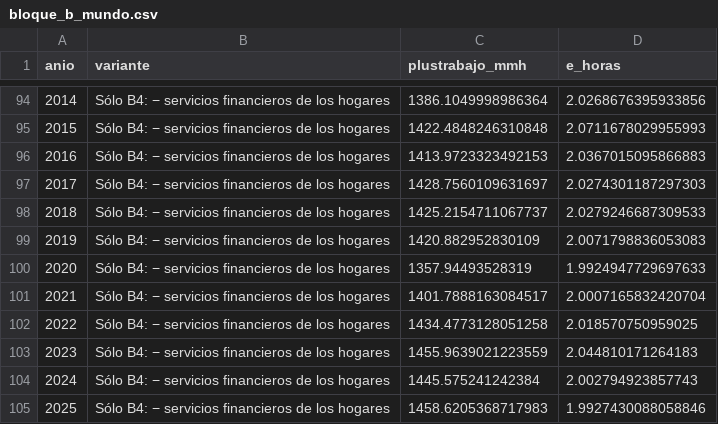
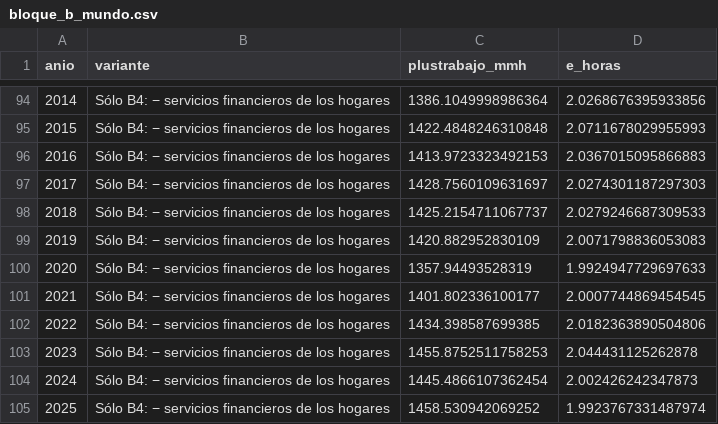
Before and after one commit to necplusultra-blog/mapa-cognitivo-del-capital, a CSV file: resultados/bloque_b_mundo.csv, drawn as a sheet; only a part is shown, gaps mark what is left out; the diff covers the shown part only.

```diff
--- a/resultados/bloque_b_mundo.csv
+++ b/resultados/bloque_b_mundo.csv
@@ -100,6 +100,6 @@ anio,variante,plustrabajo_mmh,e_horas
 2020,Sólo B4: − servicios financieros de los hogares,1357.94493528319,1.9924947729697633
-2021,Sólo B4: − servicios financieros de los hogares,1401.7888163084517,2.0007165832420704
-2022,Sólo B4: − servicios financieros de los hogares,1434.4773128051258,2.018570750959025
-2023,Sólo B4: − servicios financieros de los hogares,1455.9639021223559,2.044810171264183
-2024,Sólo B4: − servicios financieros de los hogares,1445.575241242384,2.002794923857743
-2025,Sólo B4: − servicios financieros de los hogares,1458.6205368717983,1.9927430088058846
+2021,Sólo B4: − servicios financieros de los hogares,1401.802336100177,2.0007744869454545
+2022,Sólo B4: − servicios financieros de los hogares,1434.398587699385,2.0182363890504806
+2023,Sólo B4: − servicios financieros de los hogares,1455.8752511758253,2.044431125262878
+2024,Sólo B4: − servicios financieros de los hogares,1445.4866107362454,2.002426242347873
+2025,Sólo B4: − servicios financieros de los hogares,1458.530942069252,1.9923767331487974
```
Also changed, not shown: 30 edited cells elsewhere in this file, resultados/mundo_horas.csv, resultados/mundo_horas_ocde_ramas.csv, 49 other files.
